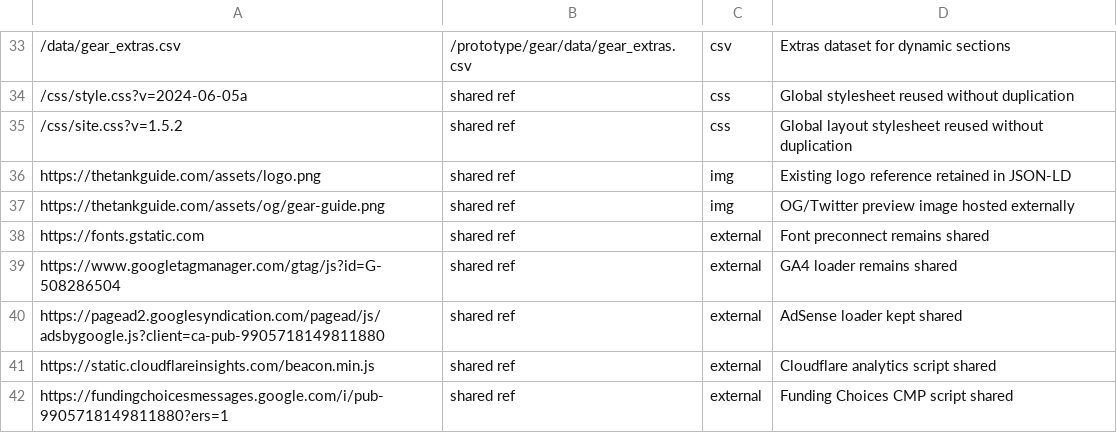
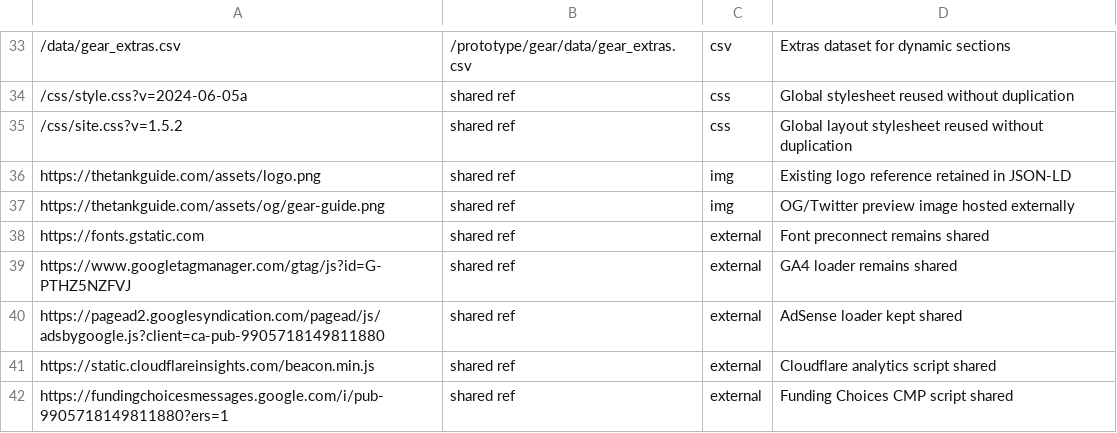
Before and after one commit to cxchajon/website-fish-keeper, a CSV file: AUDIT/gear_prototype_manifest.csv, drawn as a sheet; only a part is shown, gaps mark what is left out.

```diff
--- a/AUDIT/gear_prototype_manifest.csv
+++ b/AUDIT/gear_prototype_manifest.csv
@@ -38,3 +38,3 @@ https://thetankguide.com/assets/og/gear-guide.png,shared ref,img,OG/Twitter prev
 https://fonts.gstatic.com,shared ref,external,Font preconnect remains shared
-https://www.googletagmanager.com/gtag/js?id=G-508286504,shared ref,external,GA4 loader remains shared
+https://www.googletagmanager.com/gtag/js?id=G-PTHZ5NZFVJ,shared ref,external,GA4 loader remains shared
 https://pagead2.googlesyndication.com/pagead/js/adsbygoogle.js?client=ca-pub-9905718149811880,shared ref,external,AdSense loader kept shared
```
Also changed, not shown: 1 other file.
